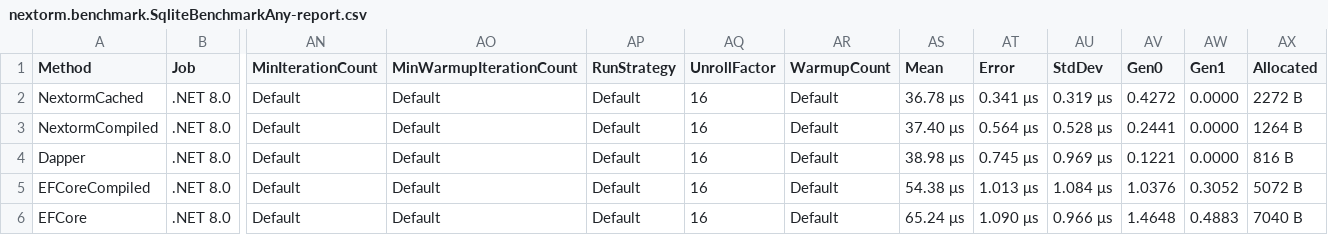
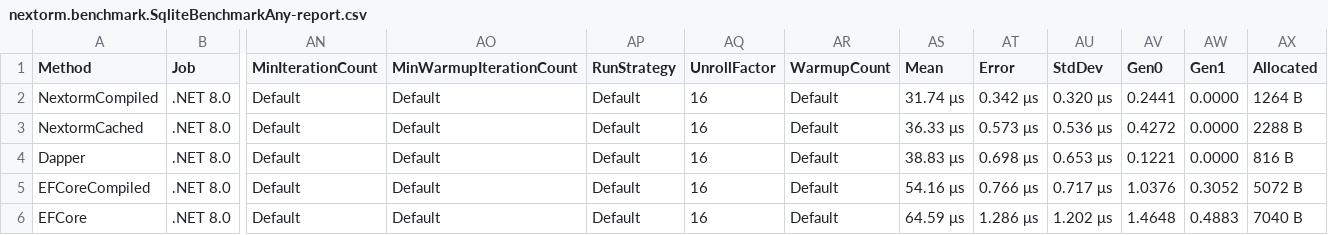
Before and after one commit to AlexeyShirshov/nextorm, a CSV file: nextorm.benchmark/BenchmarkDotNet.Artifacts/results/nextorm.benchmark.SqliteBenchmarkAny-report.csv, drawn as a sheet; only a part is shown, gaps mark what is left out; removed rows and columns are numbered as before the commit, all else as after; rows hold the shown columns only; the diff names each change by its address in the sheet, - before the commit and + after, or states it on an @@ line.

```diff
--- a/nextorm.benchmark/BenchmarkDotNet.Artifacts/results/nextorm.benchmark.SqliteBenchmarkAny-report.csv
+++ b/nextorm.benchmark/BenchmarkDotNet.Artifacts/results/nextorm.benchmark.SqliteBenchmarkAny-report.csv
-row 2: NextormCached | .NET 8.0 | Default | Default | Default | 16 | Default | 36.78 μs | 0.341 μs | 0.319 μs | 0.4272 | 0.0000 | 2272 B
-AS2 (Mean): 37.40 μs
+AS2 (Mean): 31.74 μs
-AT2 (Error): 0.564 μs
+AT2 (Error): 0.342 μs
-AU2 (StdDev): 0.528 μs
+AU2 (StdDev): 0.320 μs
+row 3: NextormCached | .NET 8.0 | Default | Default | Default | 16 | Default | 36.33 μs | 0.573 μs | 0.536 μs | 0.4272 | 0.0000 | 2288 B
-AS4 (Mean): 38.98 μs
+AS4 (Mean): 38.83 μs
-AT4 (Error): 0.745 μs
+AT4 (Error): 0.698 μs
-AU4 (StdDev): 0.969 μs
+AU4 (StdDev): 0.653 μs
-AS5 (Mean): 54.38 μs
+AS5 (Mean): 54.16 μs
-AT5 (Error): 1.013 μs
+AT5 (Error): 0.766 μs
-AU5 (StdDev): 1.084 μs
+AU5 (StdDev): 0.717 μs
-AS6 (Mean): 65.24 μs
+AS6 (Mean): 64.59 μs
-AT6 (Error): 1.090 μs
+AT6 (Error): 1.286 μs
-AU6 (StdDev): 0.966 μs
+AU6 (StdDev): 1.202 μs
```
Also changed, not shown: nextorm.benchmark/BenchmarkDotNet.Artifacts/results/nextorm.benchmark.SqliteBenchmarkFirst-report.csv, nextorm.benchmark/BenchmarkDotNet.Artifacts/results/nextorm.benchmark.SqliteBenchmarkIteration-report.csv, 26 other files.
